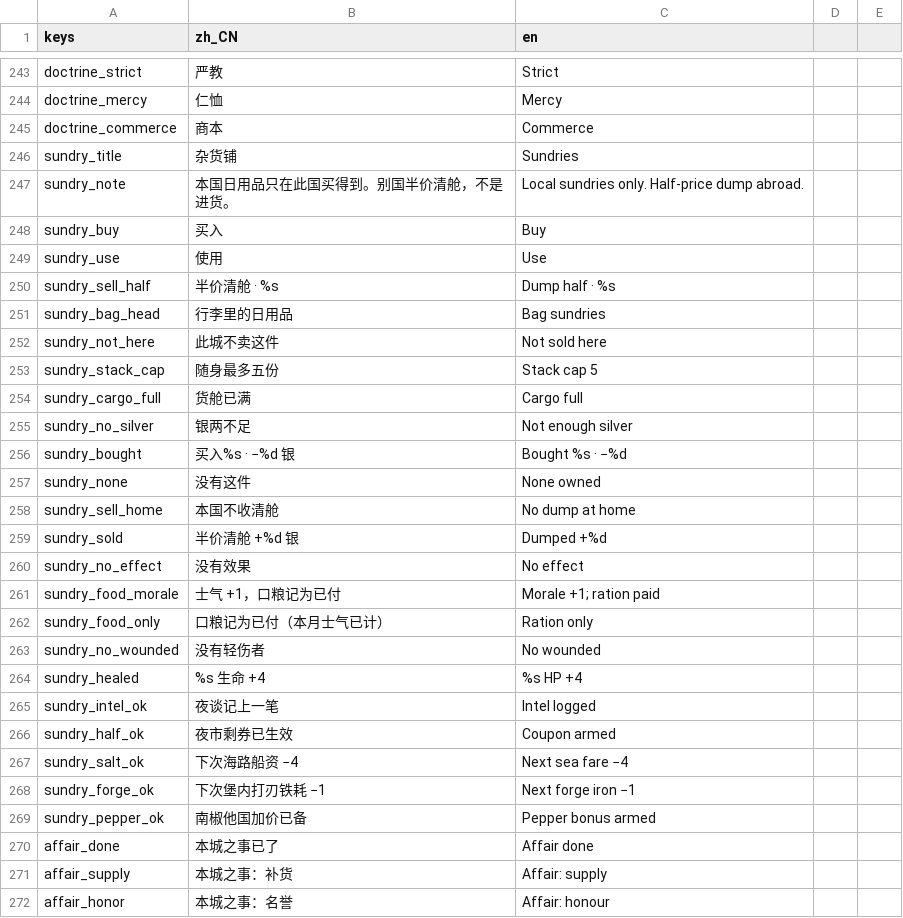
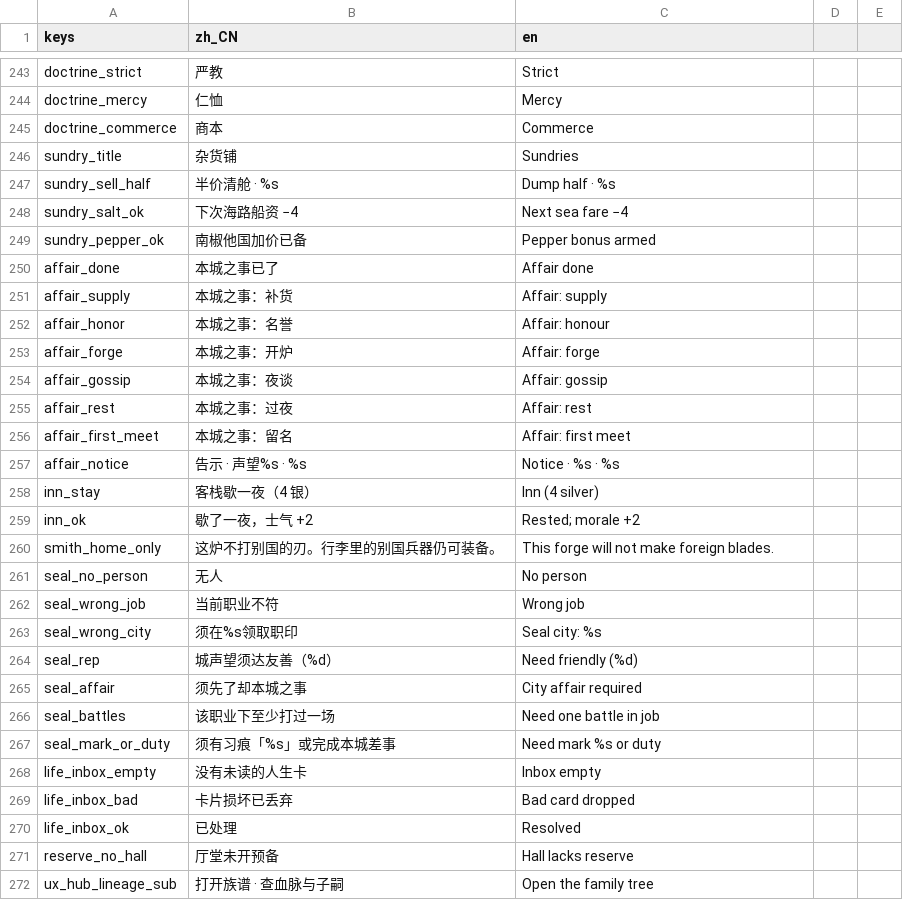
Before and after one commit to wuyongjia666-droid/CenturyKnights, a CSV file: project/data/locale/ux.csv, drawn as a sheet; only a part is shown, gaps mark what is left out; the shorter side is filled out with more unchanged rows; the diff covers the shown part only.

```diff
--- a/project/data/locale/ux.csv
+++ b/project/data/locale/ux.csv
@@ -246,24 +246,4 @@ doctrine_commerce,商本,Commerce
 sundry_title,杂货铺,Sundries
-sundry_note,本国日用品只在此国买得到。别国半价清舱，不是进货。,Local sundries only. Half-price dump abroad.
-sundry_buy,买入,Buy
-sundry_use,使用,Use
 sundry_sell_half,半价清舱 · %s,Dump half · %s
-sundry_bag_head,行李里的日用品,Bag sundries
-sundry_not_here,此城不卖这件,Not sold here
-sundry_stack_cap,随身最多五份,Stack cap 5
-sundry_cargo_full,货舱已满,Cargo full
-sundry_no_silver,银两不足,Not enough silver
-sundry_bought,买入%s · −%d 银,Bought %s · −%d
-sundry_none,没有这件,None owned
-sundry_sell_home,本国不收清舱,No dump at home
-sundry_sold,半价清舱 +%d 银,Dumped +%d
-sundry_no_effect,没有效果,No effect
-sundry_food_morale,士气 +1，口粮记为已付,Morale +1; ration paid
-sundry_food_only,口粮记为已付（本月士气已计）,Ration only
-sundry_no_wounded,没有轻伤者,No wounded
-sundry_healed,%s 生命 +4,%s HP +4
-sundry_intel_ok,夜谈记上一笔,Intel logged
-sundry_half_ok,夜市剩券已生效,Coupon armed
 sundry_salt_ok,下次海路船资 −4,Next sea fare −4
-sundry_forge_ok,下次堡内打刃铁耗 −1,Next forge iron −1
 sundry_pepper_ok,南椒他国加价已备,Pepper bonus armed
```
Also changed, not shown: 25 added rows elsewhere in this file, 7 other files.
